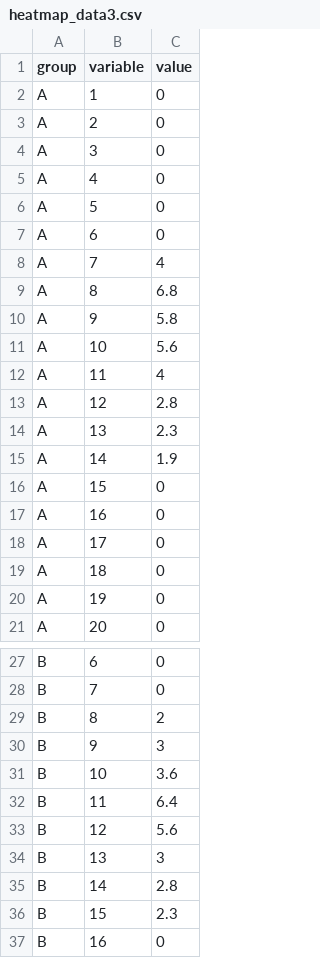
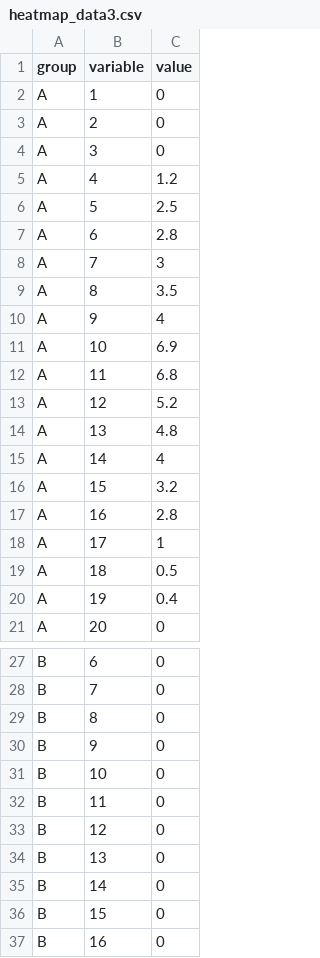
Before and after one commit to digitalin1/heatmap, a CSV file: heatmap_data3.csv, drawn as a sheet; only a part is shown, gaps mark what is left out; the diff covers the shown part only.

Commit message:
Update heatmap_data3.csv

```diff
--- a/heatmap_data3.csv
+++ b/heatmap_data3.csv
@@ -4,18 +4,18 @@ A,2,0
 A,3,0
-A,4,0
-A,5,0
-A,6,0
-A,7,4
-A,8,6.8
-A,9,5.8
-A,10,5.6
-A,11,4
-A,12,2.8
-A,13,2.3
-A,14,1.9
-A,15,0
-A,16,0
-A,17,0
-A,18,0
-A,19,0
+A,4,1.2
+A,5,2.5
+A,6,2.8
+A,7,3
+A,8,3.5
+A,9,4
+A,10,6.9
+A,11,6.8
+A,12,5.2
+A,13,4.8
+A,14,4
+A,15,3.2
+A,16,2.8
+A,17,1
+A,18,0.5
+A,19,0.4
 A,20,0
@@ -28,10 +28,10 @@ B,6,0
 B,7,0
-B,8,2
-B,9,3
-B,10,3.6
-B,11,6.4
-B,12,5.6
-B,13,3
-B,14,2.8
-B,15,2.3
+B,8,0
+B,9,0
+B,10,0
+B,11,0
+B,12,0
+B,13,0
+B,14,0
+B,15,0
 B,16,0
```
Also changed, not shown: 8 edited cells elsewhere in this file.
